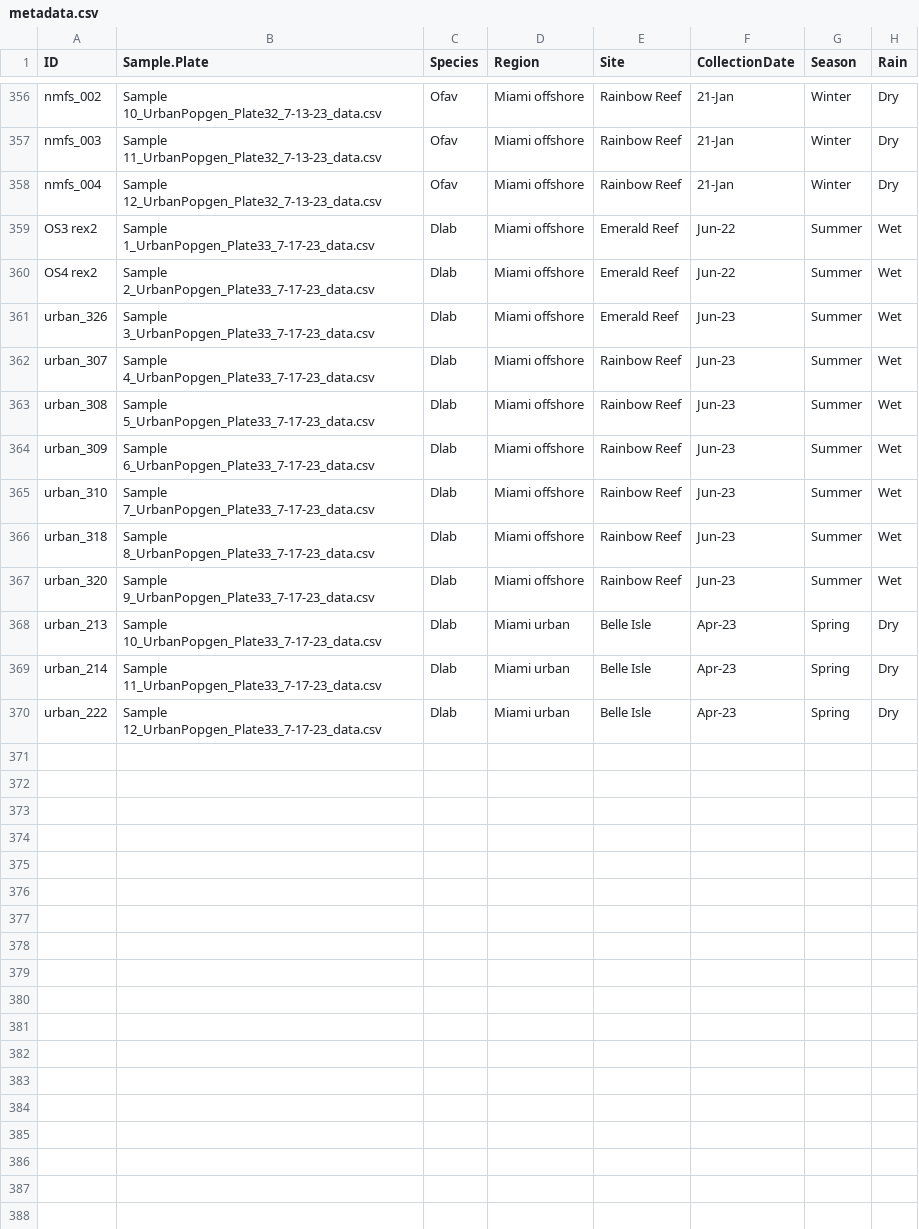
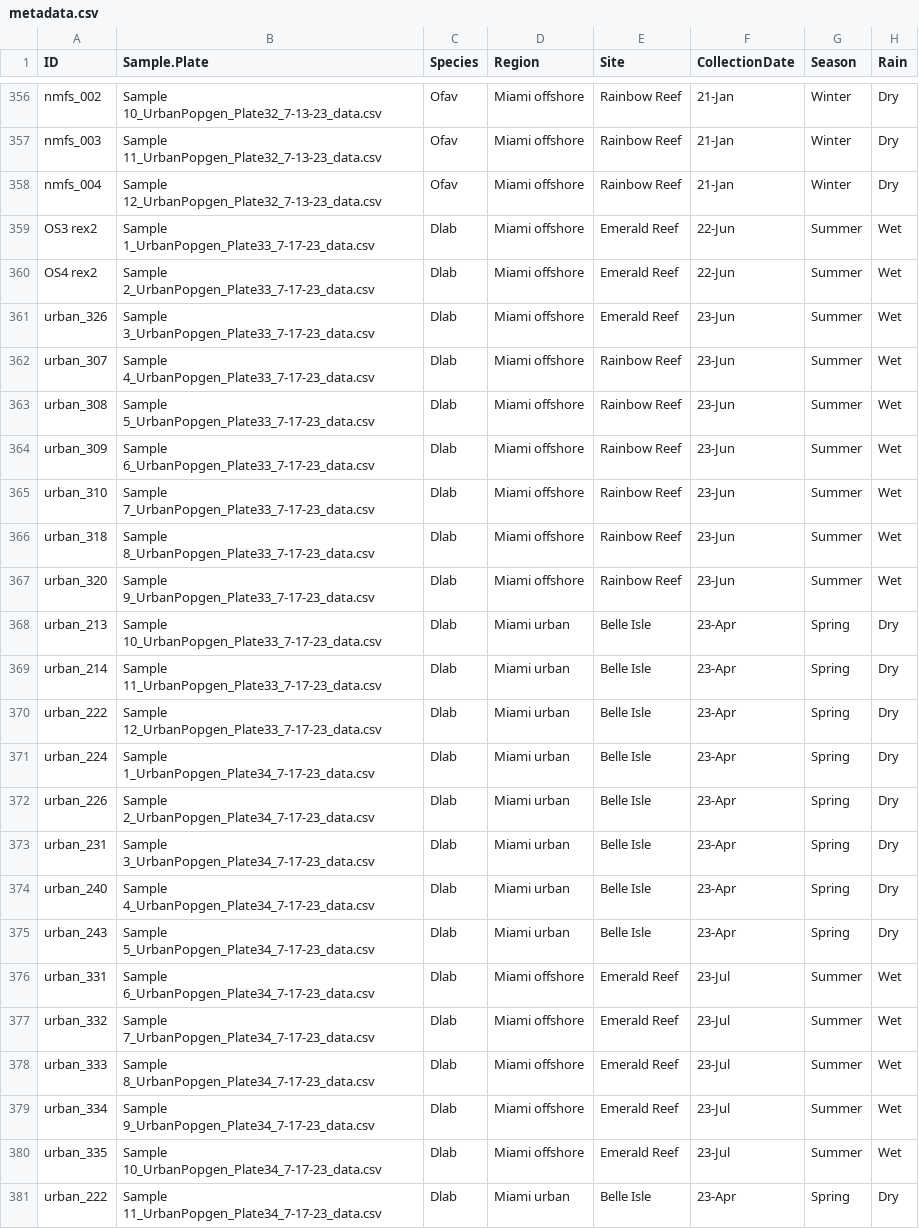
Before and after one commit to mstudiva/Urban-coral-population-genetics, a CSV file: symbionts/metadata.csv, drawn as a sheet; only a part is shown, gaps mark what is left out; the diff covers the shown part only.

```diff
--- a/symbionts/metadata.csv
+++ b/symbionts/metadata.csv
@@ -358,13 +358,24 @@ nmfs_003,Sample 11_UrbanPopgen_Plate32_7-13-23_data.csv,Ofav,Miami offshore,Rain
 nmfs_004,Sample 12_UrbanPopgen_Plate32_7-13-23_data.csv,Ofav,Miami offshore,Rainbow Reef,21-Jan,Winter,Dry
-OS3 rex2,Sample 1_UrbanPopgen_Plate33_7-17-23_data.csv,Dlab,Miami offshore,Emerald Reef,Jun-22,Summer,Wet
-OS4 rex2,Sample 2_UrbanPopgen_Plate33_7-17-23_data.csv,Dlab,Miami offshore,Emerald Reef,Jun-22,Summer,Wet
-urban_326,Sample 3_UrbanPopgen_Plate33_7-17-23_data.csv,Dlab,Miami offshore,Emerald Reef,Jun-23,Summer,Wet
-urban_307,Sample 4_UrbanPopgen_Plate33_7-17-23_data.csv,Dlab,Miami offshore,Rainbow Reef,Jun-23,Summer,Wet
-urban_308,Sample 5_UrbanPopgen_Plate33_7-17-23_data.csv,Dlab,Miami offshore,Rainbow Reef,Jun-23,Summer,Wet
-urban_309,Sample 6_UrbanPopgen_Plate33_7-17-23_data.csv,Dlab,Miami offshore,Rainbow Reef,Jun-23,Summer,Wet
-urban_310,Sample 7_UrbanPopgen_Plate33_7-17-23_data.csv,Dlab,Miami offshore,Rainbow Reef,Jun-23,Summer,Wet
-urban_318,Sample 8_UrbanPopgen_Plate33_7-17-23_data.csv,Dlab,Miami offshore,Rainbow Reef,Jun-23,Summer,Wet
-urban_320,Sample 9_UrbanPopgen_Plate33_7-17-23_data.csv,Dlab,Miami offshore,Rainbow Reef,Jun-23,Summer,Wet
-urban_213,Sample 10_UrbanPopgen_Plate33_7-17-23_data.csv,Dlab,Miami urban,Belle Isle,Apr-23,Spring,Dry
-urban_214,Sample 11_UrbanPopgen_Plate33_7-17-23_data.csv,Dlab,Miami urban,Belle Isle,Apr-23,Spring,Dry
-urban_222,Sample 12_UrbanPopgen_Plate33_7-17-23_data.csv,Dlab,Miami urban,Belle Isle,Apr-23,Spring,Dry
+OS3 rex2,Sample 1_UrbanPopgen_Plate33_7-17-23_data.csv,Dlab,Miami offshore,Emerald Reef,22-Jun,Summer,Wet
+OS4 rex2,Sample 2_UrbanPopgen_Plate33_7-17-23_data.csv,Dlab,Miami offshore,Emerald Reef,22-Jun,Summer,Wet
+urban_326,Sample 3_UrbanPopgen_Plate33_7-17-23_data.csv,Dlab,Miami offshore,Emerald Reef,23-Jun,Summer,Wet
+urban_307,Sample 4_UrbanPopgen_Plate33_7-17-23_data.csv,Dlab,Miami offshore,Rainbow Reef,23-Jun,Summer,Wet
+urban_308,Sample 5_UrbanPopgen_Plate33_7-17-23_data.csv,Dlab,Miami offshore,Rainbow Reef,23-Jun,Summer,Wet
+urban_309,Sample 6_UrbanPopgen_Plate33_7-17-23_data.csv,Dlab,Miami offshore,Rainbow Reef,23-Jun,Summer,Wet
+urban_310,Sample 7_UrbanPopgen_Plate33_7-17-23_data.csv,Dlab,Miami offshore,Rainbow Reef,23-Jun,Summer,Wet
+urban_318,Sample 8_UrbanPopgen_Plate33_7-17-23_data.csv,Dlab,Miami offshore,Rainbow Reef,23-Jun,Summer,Wet
+urban_320,Sample 9_UrbanPopgen_Plate33_7-17-23_data.csv,Dlab,Miami offshore,Rainbow Reef,23-Jun,Summer,Wet
+urban_213,Sample 10_UrbanPopgen_Plate33_7-17-23_data.csv,Dlab,Miami urban,Belle Isle,23-Apr,Spring,Dry
+urban_214,Sample 11_UrbanPopgen_Plate33_7-17-23_data.csv,Dlab,Miami urban,Belle Isle,23-Apr,Spring,Dry
+urban_222,Sample 12_UrbanPopgen_Plate33_7-17-23_data.csv,Dlab,Miami urban,Belle Isle,23-Apr,Spring,Dry
+urban_224,Sample 1_UrbanPopgen_Plate34_7-17-23_data.csv,Dlab,Miami urban,Belle Isle,23-Apr,Spring,Dry
+urban_226,Sample 2_UrbanPopgen_Plate34_7-17-23_data.csv,Dlab,Miami urban,Belle Isle,23-Apr,Spring,Dry
+urban_231,Sample 3_UrbanPopgen_Plate34_7-17-23_data.csv,Dlab,Miami urban,Belle Isle,23-Apr,Spring,Dry
+urban_240,Sample 4_UrbanPopgen_Plate34_7-17-23_data.csv,Dlab,Miami urban,Belle Isle,23-Apr,Spring,Dry
+urban_243,Sample 5_UrbanPopgen_Plate34_7-17-23_data.csv,Dlab,Miami urban,Belle Isle,23-Apr,Spring,Dry
+urban_331,Sample 6_UrbanPopgen_Plate34_7-17-23_data.csv,Dlab,Miami offshore,Emerald Reef,23-Jul,Summer,Wet
+urban_332,Sample 7_UrbanPopgen_Plate34_7-17-23_data.csv,Dlab,Miami offshore,Emerald Reef,23-Jul,Summer,Wet
+urban_333,Sample 8_UrbanPopgen_Plate34_7-17-23_data.csv,Dlab,Miami offshore,Emerald Reef,23-Jul,Summer,Wet
+urban_334,Sample 9_UrbanPopgen_Plate34_7-17-23_data.csv,Dlab,Miami offshore,Emerald Reef,23-Jul,Summer,Wet
+urban_335,Sample 10_UrbanPopgen_Plate34_7-17-23_data.csv,Dlab,Miami offshore,Emerald Reef,23-Jul,Summer,Wet
+urban_222,Sample 11_UrbanPopgen_Plate34_7-17-23_data.csv,Dlab,Miami urban,Belle Isle,23-Apr,Spring,Dry
```
Also changed, not shown: 92 edited cells elsewhere in this file, 21 other files.
